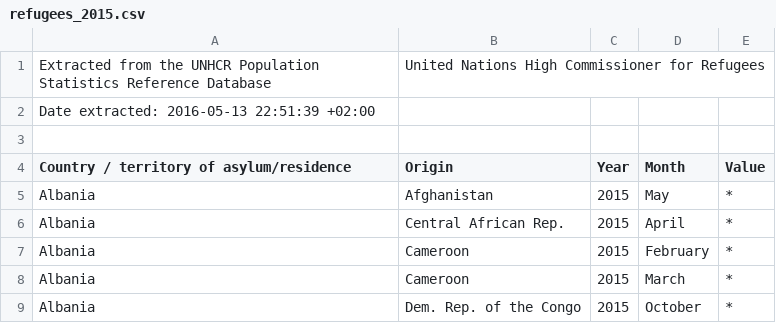
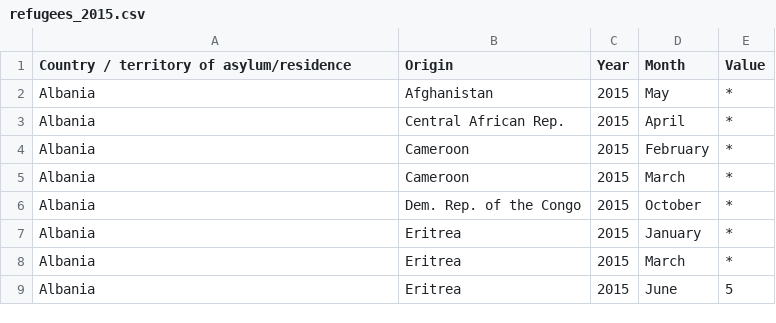
Before and after one commit to ldvm/LDVMi, a CSV file: sample_datasets/refugees/refugees_2015.csv, drawn as a sheet; only a part is shown; the shorter side is filled out with more unchanged rows.

Commit message:
Refugee data set without first two lines

```diff
--- a/sample_datasets/refugees/refugees_2015.csv
+++ b/sample_datasets/refugees/refugees_2015.csv
@@ -1,4 +1 @@
-"Extracted from the UNHCR Population Statistics Reference Database","United Nations High Commissioner for Refugees"
-"Date extracted: 2016-05-13 22:51:39 +02:00"
-
 "Country / territory of asylum/residence",Origin,Year,Month,Value
```
